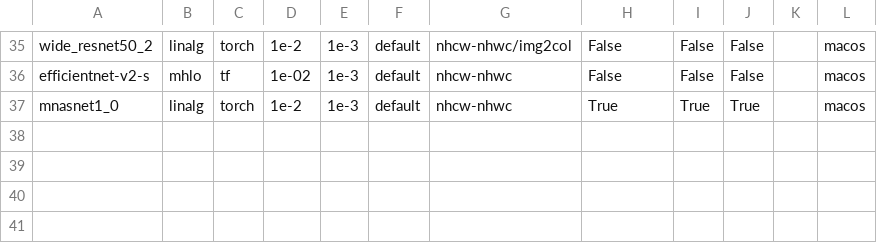
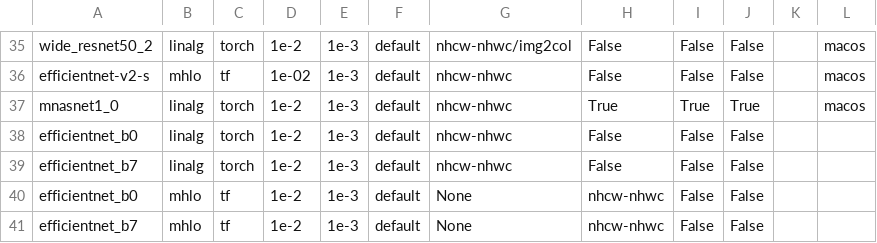
Before and after one commit to nod-ai/SHARK-Studio, a CSV file: tank/all_models.csv, drawn as a sheet; only a part is shown, gaps mark what is left out; the diff names each change by its address in the sheet, - before the commit and + after, or states it on an @@ line.

Commit message:
Add EfficientNet B0 and B7 Torch and TF models

```diff
--- a/tank/all_models.csv
+++ b/tank/all_models.csv
+row 38: efficientnet_b0 | linalg | torch | 1e-2 | 1e-3 | default | nhcw-nhwc | False | False | False
+row 39: efficientnet_b7 | linalg | torch | 1e-2 | 1e-3 | default | nhcw-nhwc | False | False | False
+row 40: efficientnet_b0 | mhlo | tf | 1e-2 | 1e-3 | default | None | nhcw-nhwc | False | False
+row 41: efficientnet_b7 | mhlo | tf | 1e-2 | 1e-3 | default | None | nhcw-nhwc | False | False
```
Also changed, not shown: tank/model_metadata.csv, tank/tf_model_list.csv, 3 other files.
